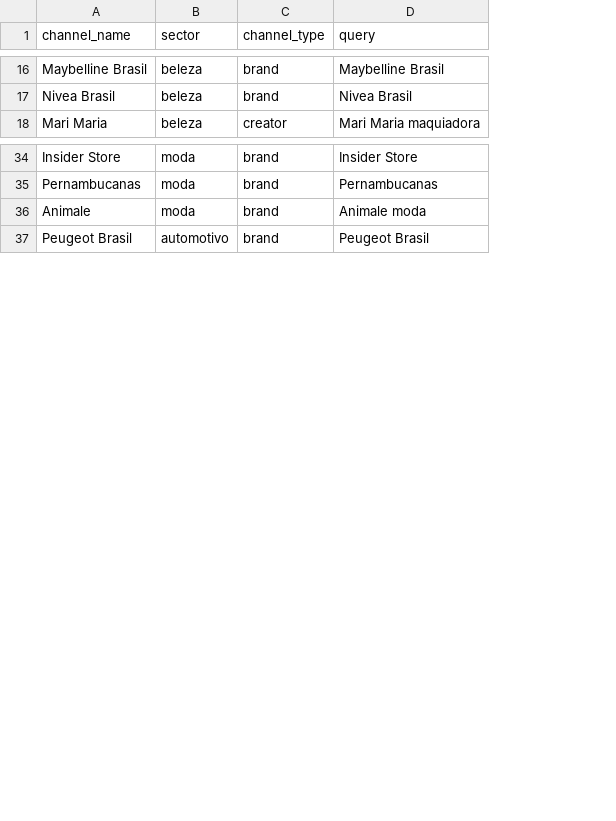
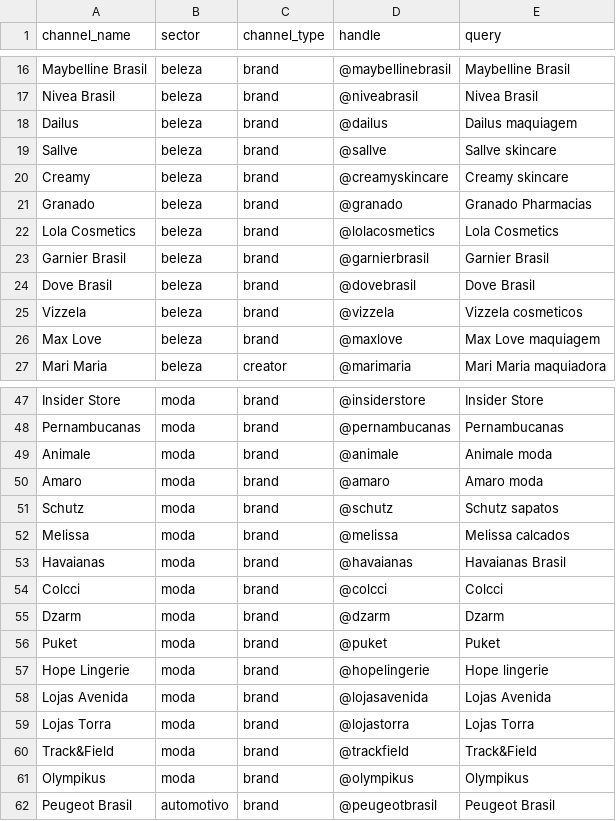
Before and after one commit to Isaacpk1/case_galaxies, a CSV file: data/candidates/channel_queries_v2.csv, drawn as a sheet; only a part is shown, gaps mark what is left out; the diff covers the shown part only; the diff names each change by its address in the sheet, - before the commit and + after, or states it on an @@ line.

```diff
--- a/data/candidates/channel_queries_v2.csv
+++ b/data/candidates/channel_queries_v2.csv
+column D (handle), rows 16-17: @maybellinebrasil | @niveabrasil; row 27: @marimaria; rows 47-49: @insiderstore | @pernambucanas | @animale; row 62: @peugeotbrasil
+row 18: Dailus | beleza | brand | @dailus | Dailus maquiagem
+row 19: Sallve | beleza | brand | @sallve | Sallve skincare
+row 20: Creamy | beleza | brand | @creamyskincare | Creamy skincare
+row 21: Granado | beleza | brand | @granado | Granado Pharmacias
+row 22: Lola Cosmetics | beleza | brand | @lolacosmetics | Lola Cosmetics
+row 23: Garnier Brasil | beleza | brand | @garnierbrasil | Garnier Brasil
+row 24: Dove Brasil | beleza | brand | @dovebrasil | Dove Brasil
+row 25: Vizzela | beleza | brand | @vizzela | Vizzela cosmeticos
+row 26: Max Love | beleza | brand | @maxlove | Max Love maquiagem
+row 50: Amaro | moda | brand | @amaro | Amaro moda
+row 51: Schutz | moda | brand | @schutz | Schutz sapatos
+row 52: Melissa | moda | brand | @melissa | Melissa calcados
+row 53: Havaianas | moda | brand | @havaianas | Havaianas Brasil
+row 54: Colcci | moda | brand | @colcci | Colcci
+row 55: Dzarm | moda | brand | @dzarm | Dzarm
+row 56: Puket | moda | brand | @puket | Puket
+row 57: Hope Lingerie | moda | brand | @hopelingerie | Hope lingerie
+row 58: Lojas Avenida | moda | brand | @lojasavenida | Lojas Avenida
+row 59: Lojas Torra | moda | brand | @lojastorra | Lojas Torra
+row 60: Track&Field | moda | brand | @trackfield | Track&Field
+row 61: Olympikus | moda | brand | @olympikus | Olympikus
```
Also changed, not shown: 13 added rows elsewhere in this file, 1 other file.
